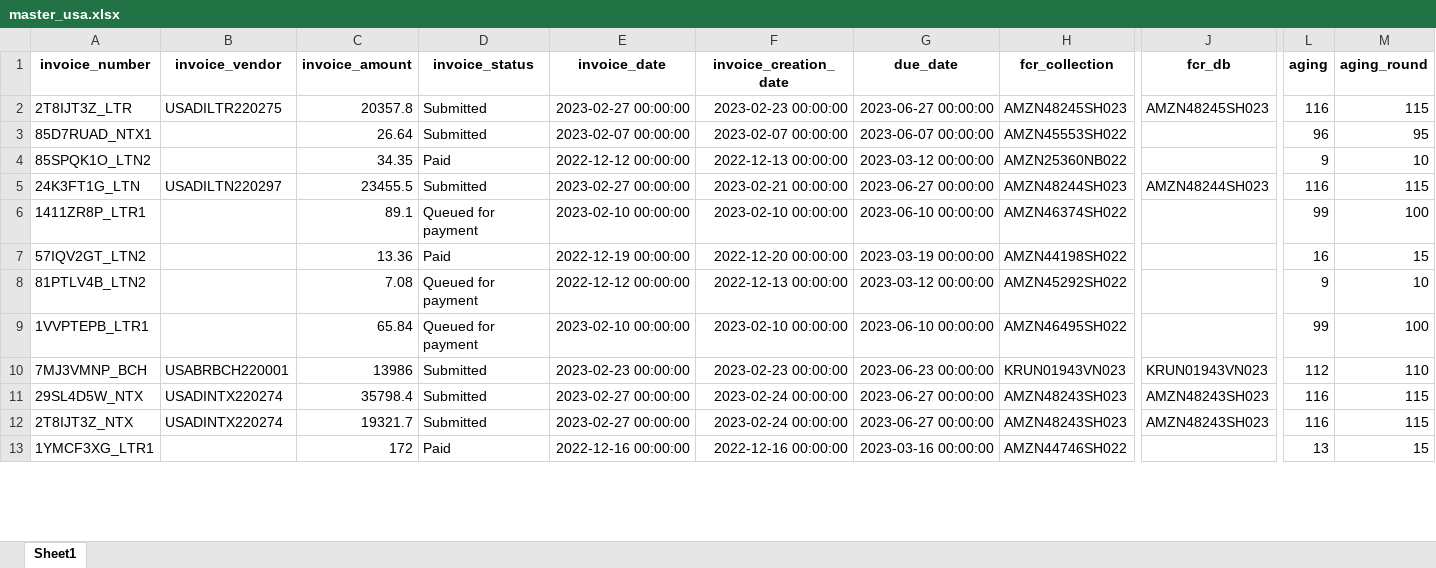
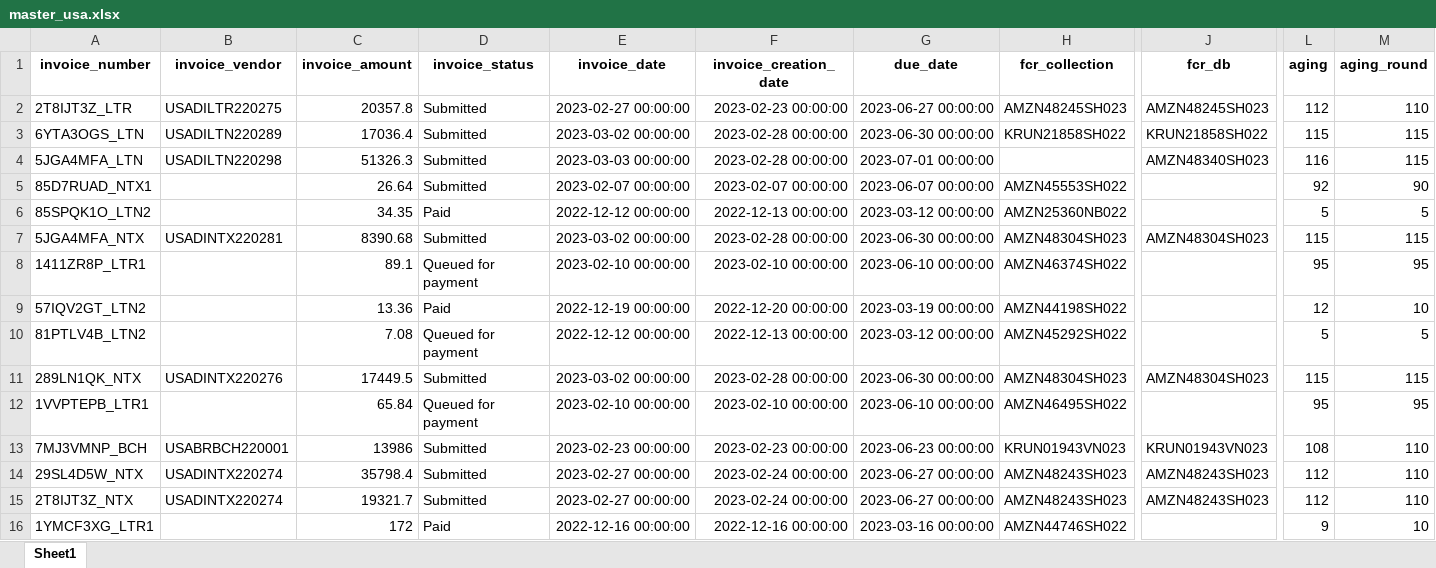
Before and after one commit to duy612/yes4all_invoice, an Excel workbook: master_usa.xlsx, sheet Sheet1, drawn as a sheet; only a part is shown, gaps mark what is left out; values as stored, in another font and other column widths than the file's, no borders; addresses are those after the commit; rows hold the shown columns only; the diff covers the shown part only; the diff names each change by its address in the sheet, - before the commit and + after, or states it on an @@ line.

```diff
--- a/master_usa.xlsx (sheet Sheet1)
+++ b/master_usa.xlsx (sheet Sheet1)
-L2 (aging): 116
+L2 (aging): 112
-M2 (aging_round): 115
+M2 (aging_round): 110
+row 3: 6YTA3OGS_LTN | USADILTN220289 | 17036.4 | Submitted | 2023-03-02 00:00:00 | 2023-02-28 00:00:00 | 2023-06-30 00:00:00 | KRUN21858SH022 | KRUN21858SH022 | 115 | 115
+row 4: 5JGA4MFA_LTN | USADILTN220298 | 51326.3 | Submitted | 2023-03-03 00:00:00 | 2023-02-28 00:00:00 | 2023-07-01 00:00:00 |  | AMZN48340SH023 | 116 | 115
-L5 (aging): 96
+L5 (aging): 92
-M5 (aging_round): 95
+M5 (aging_round): 90
-L6 (aging): 9
+L6 (aging): 5
-M6 (aging_round): 10
+M6 (aging_round): 5
-A7 (invoice_number): 24K3FT1G_LTN
+A7 (invoice_number): 5JGA4MFA_NTX
-B7 (invoice_vendor): USADILTN220297
+B7 (invoice_vendor): USADINTX220281
-C7 (invoice_amount): 23455.5
+C7 (invoice_amount): 8390.68
-E7 (invoice_date): 2023-02-27 00:00:00
+E7 (invoice_date): 2023-03-02 00:00:00
-F7 (invoice_creation_date): 2023-02-21 00:00:00
+F7 (invoice_creation_date): 2023-02-28 00:00:00
-G7 (due_date): 2023-06-27 00:00:00
+G7 (due_date): 2023-06-30 00:00:00
-H7 (fcr_collection): AMZN48244SH023
+H7 (fcr_collection): AMZN48304SH023
-J7 (fcr_db): AMZN48244SH023
+J7 (fcr_db): AMZN48304SH023
-L7 (aging): 116
+L7 (aging): 115
-L8 (aging): 99
+L8 (aging): 95
-M8 (aging_round): 100
+M8 (aging_round): 95
-L9 (aging): 16
+L9 (aging): 12
-M9 (aging_round): 15
+M9 (aging_round): 10
-L10 (aging): 9
+L10 (aging): 5
-M10 (aging_round): 10
+M10 (aging_round): 5
+row 11: 289LN1QK_NTX | USADINTX220276 | 17449.5 | Submitted | 2023-03-02 00:00:00 | 2023-02-28 00:00:00 | 2023-06-30 00:00:00 | AMZN48304SH023 | AMZN48304SH023 | 115 | 115
-L12 (aging): 99
+L12 (aging): 95
-M12 (aging_round): 100
+M12 (aging_round): 95
-L13 (aging): 112
+L13 (aging): 108
-L14:L15 (aging): 116
+L14:L15 (aging): 112
-M14:M15 (aging_round): 115
+M14:M15 (aging_round): 110
-L16 (aging): 13
+L16 (aging): 9
-M16 (aging_round): 15
+M16 (aging_round): 10
```
Also changed, not shown: 44 added rows, 28 removed rows and 177 edited cells elsewhere in this sheet, master_inter.xlsx, mirror.xlsx, 1 other file.
